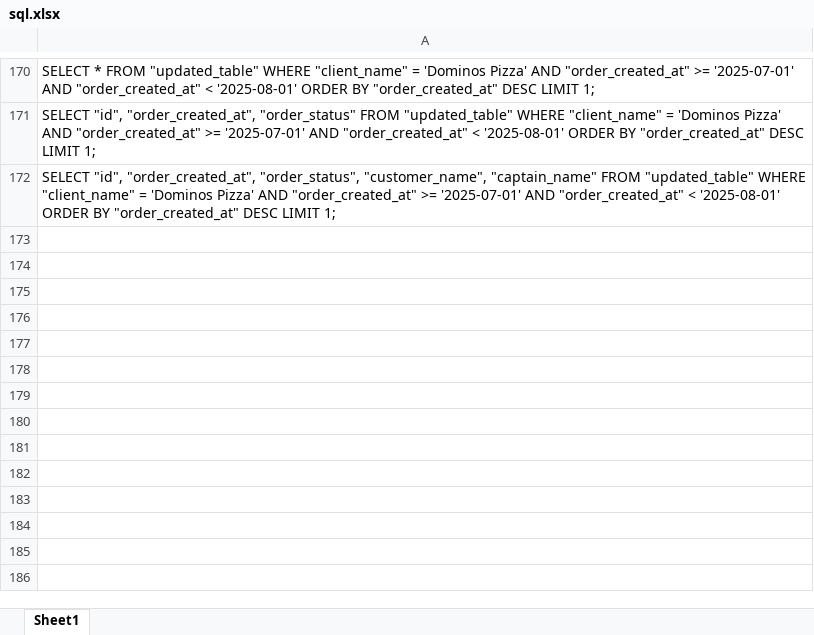
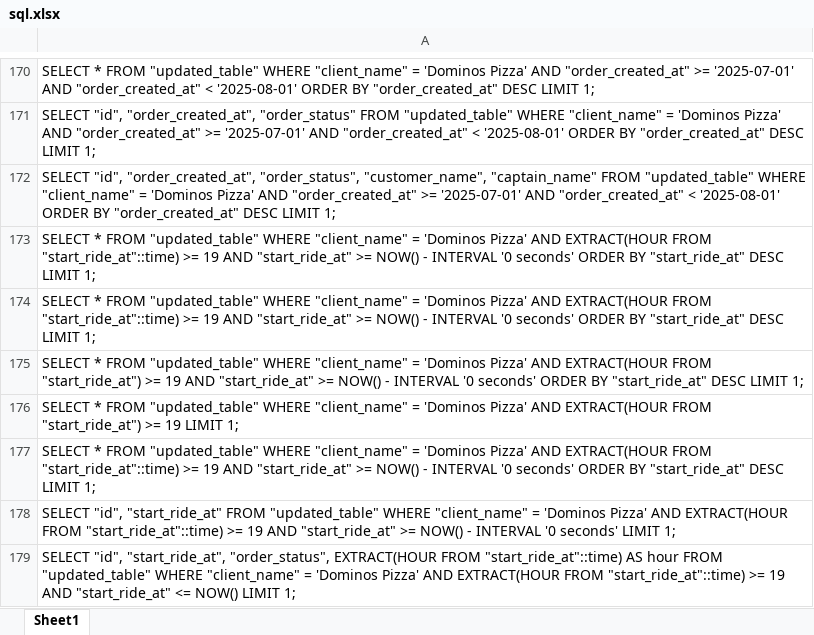
Before and after one commit to nadheemzaky/ai-assistant, an Excel workbook: data/sql.xlsx, sheet Sheet1, drawn as a sheet; only a part is shown, gaps mark what is left out; values as stored, in another font and other column widths than the file's, no borders; the diff names each change by its address in the sheet, - before the commit and + after, or states it on an @@ line.

Commit message:
conversation excel sheet

```diff
--- a/data/sql.xlsx (sheet Sheet1)
+++ b/data/sql.xlsx (sheet Sheet1)
+row 173: SELECT * FROM "updated_table" WHERE "client_name" = 'Dominos Pizza' AND EXTRACT(HOUR FROM "start_ride_at"::time) >= 19 AND "start_ride_at" >= NOW() - INTERVAL '0 seconds' ORDER BY "start_ride_at" DESC LIMIT 1;
+row 174: SELECT * FROM "updated_table" WHERE "client_name" = 'Dominos Pizza' AND EXTRACT(HOUR FROM "start_ride_at"::time) >= 19 AND "start_ride_at" >= NOW() - INTERVAL '0 seconds' ORDER BY "start_ride_at" DESC LIMIT 1;
+row 175: SELECT * FROM "updated_table" WHERE "client_name" = 'Dominos Pizza' AND EXTRACT(HOUR FROM "start_ride_at") >= 19 AND "start_ride_at" >= NOW() - INTERVAL '0 seconds' ORDER BY "start_ride_at" DESC LIMIT 1;
+row 176: SELECT * FROM "updated_table" WHERE "client_name" = 'Dominos Pizza' AND EXTRACT(HOUR FROM "start_ride_at") >= 19 LIMIT 1;
+row 177: SELECT * FROM "updated_table" WHERE "client_name" = 'Dominos Pizza' AND EXTRACT(HOUR FROM "start_ride_at"::time) >= 19 AND "start_ride_at" >= NOW() - INTERVAL '0 seconds' ORDER BY "start_ride_at" DESC LIMIT 1;
+row 178: SELECT "id", "start_ride_at" FROM "updated_table" WHERE "client_name" = 'Dominos Pizza' AND EXTRACT(HOUR FROM "start_ride_at"::time) >= 19 AND "start_ride_at" >= NOW() - INTERVAL '0 seconds' LIMIT 1;
+row 179: SELECT "id", "start_ride_at", "order_status", EXTRACT(HOUR FROM "start_ride_at"::time) AS hour FROM "updated_table" WHERE "client_name" = 'Dominos Pizza' AND EXTRACT(HOUR FROM "start_ride_at"::time) >= 19 AND "start_ride_at" <= NOW() LIMIT 1;
```
Also changed, not shown: data/user_messages.xlsx, 5 other files.
